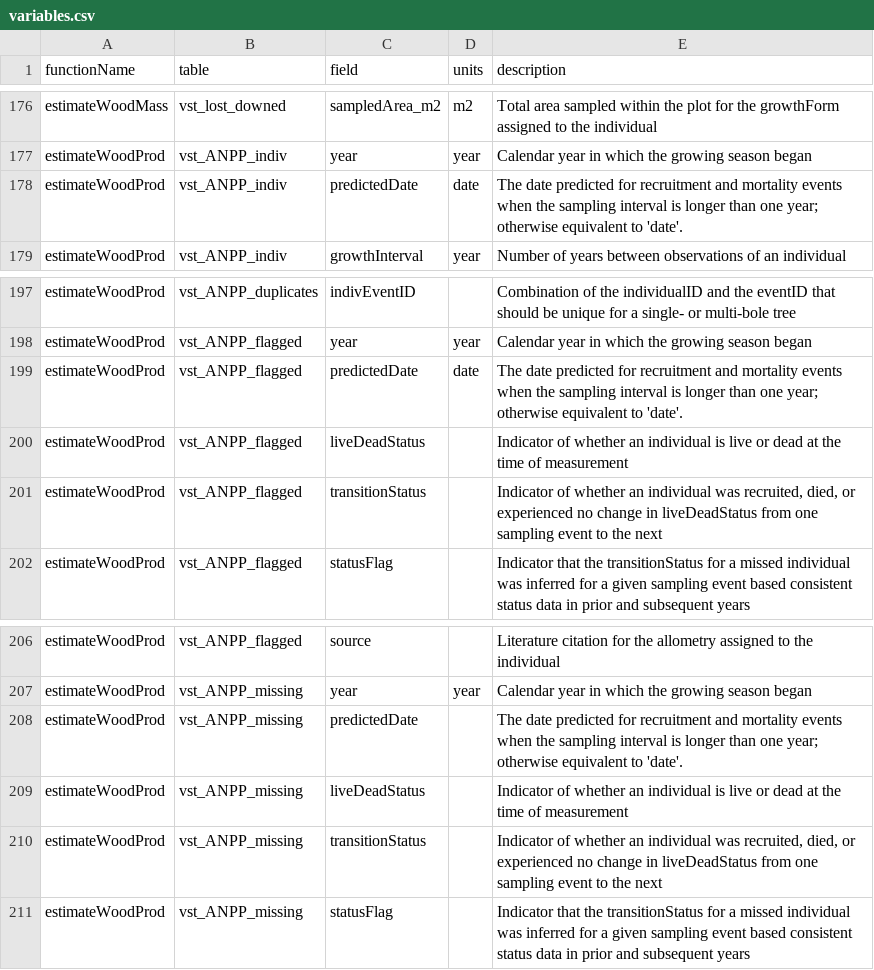
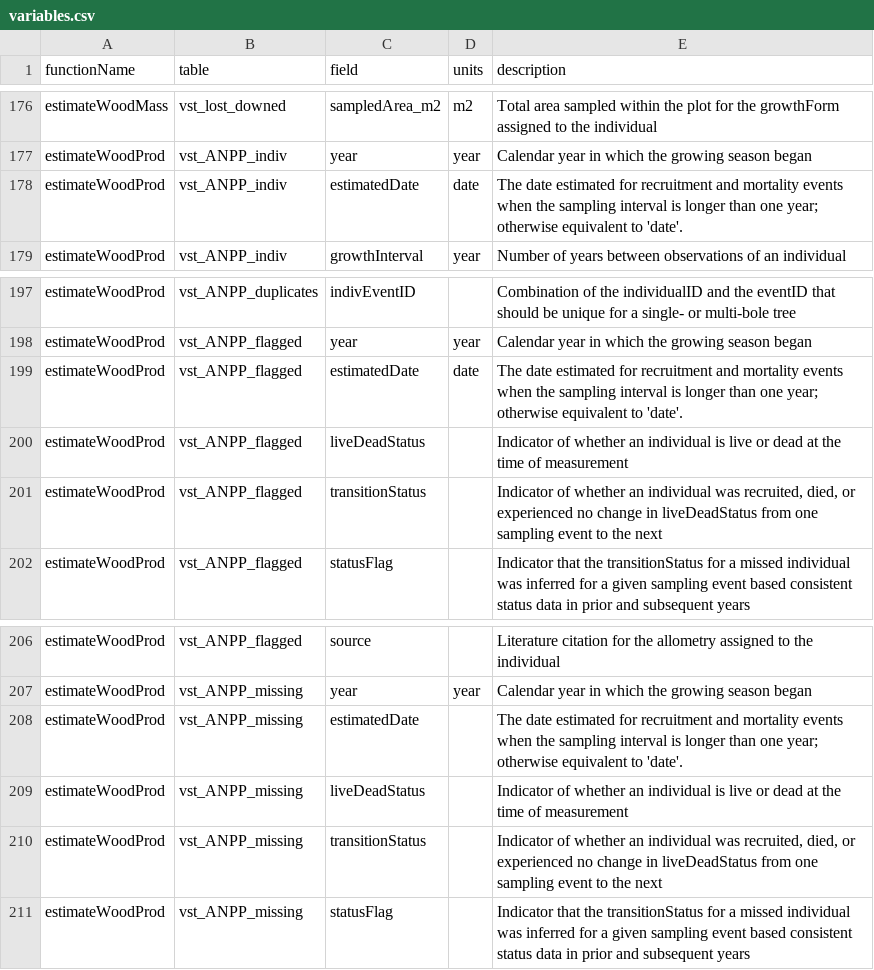
Before and after one commit to NEONScience/neonPlants, a CSV file: data-raw/variables.csv, drawn as a sheet; only a part is shown, gaps mark what is left out.

Commit message:
Update to estimateWoodProd: Replace 'predictedDate' with 'estimatedDate'

```diff
--- a/data-raw/variables.csv
+++ b/data-raw/variables.csv
@@ -177,3 +177,3 @@ estimateWoodMass,vst_lost_downed,sampledArea_m2,m2,Total area sampled within the
 estimateWoodProd,vst_ANPP_indiv,year,year,Calendar year in which the growing season began
-estimateWoodProd,vst_ANPP_indiv,predictedDate,date,The date predicted for recruitment and mortality events when the sampling interval is longer than one year; otherwise equivalent to 'date'.
+estimateWoodProd,vst_ANPP_indiv,estimatedDate,date,The date estimated for recruitment and mortality events when the sampling interval is longer than one year; otherwise equivalent to 'date'.
 estimateWoodProd,vst_ANPP_indiv,growthInterval,year,Number of years between observations of an individual
@@ -198,3 +198,3 @@ estimateWoodProd,vst_ANPP_duplicates,indivEventID,,Combination of the individual
 estimateWoodProd,vst_ANPP_flagged,year,year,Calendar year in which the growing season began
-estimateWoodProd,vst_ANPP_flagged,predictedDate,date,The date predicted for recruitment and mortality events when the sampling interval is longer than one year; otherwise equivalent to 'date'.
+estimateWoodProd,vst_ANPP_flagged,estimatedDate,date,The date estimated for recruitment and mortality events when the sampling interval is longer than one year; otherwise equivalent to 'date'.
 estimateWoodProd,vst_ANPP_flagged,liveDeadStatus,,Indicator of whether an individual is live or dead at the time of measurement
@@ -207,3 +207,3 @@ estimateWoodProd,vst_ANPP_flagged,source,,Literature citation for the allometry
 estimateWoodProd,vst_ANPP_missing,year,year,Calendar year in which the growing season began
-estimateWoodProd,vst_ANPP_missing,predictedDate,,The date predicted for recruitment and mortality events when the sampling interval is longer than one year; otherwise equivalent to 'date'.
+estimateWoodProd,vst_ANPP_missing,estimatedDate,,The date estimated for recruitment and mortality events when the sampling interval is longer than one year; otherwise equivalent to 'date'.
 estimateWoodProd,vst_ANPP_missing,liveDeadStatus,,Indicator of whether an individual is live or dead at the time of measurement
```
Also changed, not shown: 3 other files.
